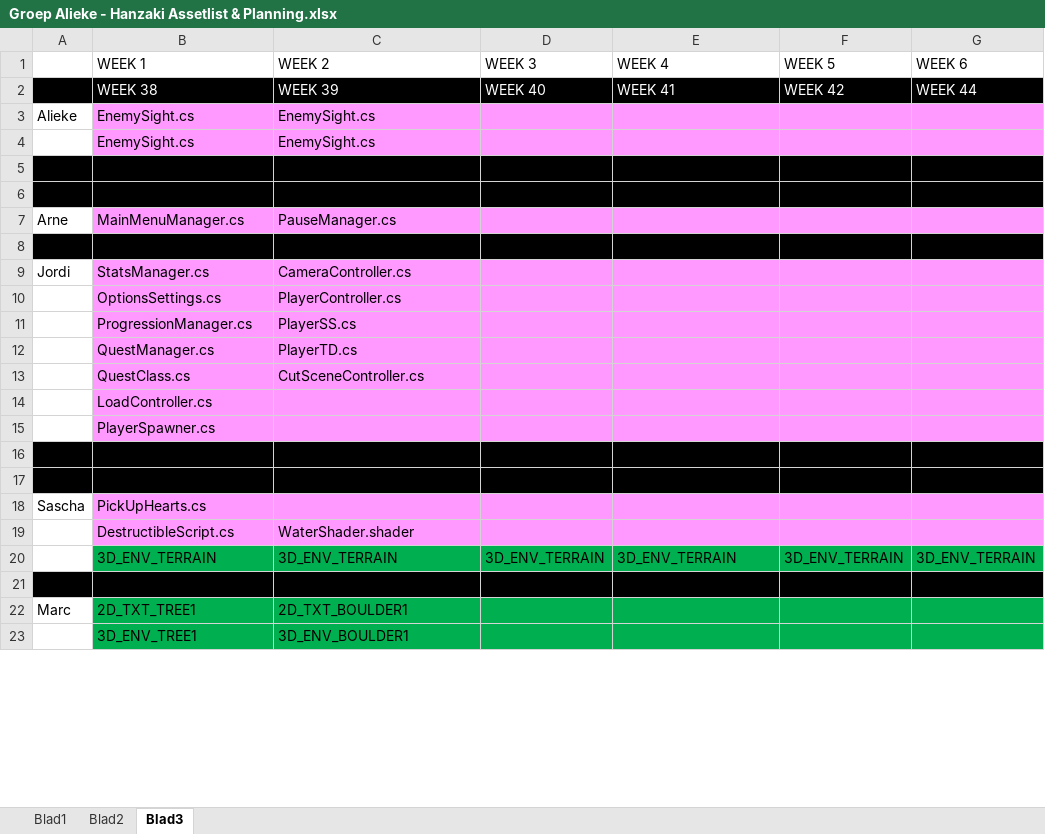
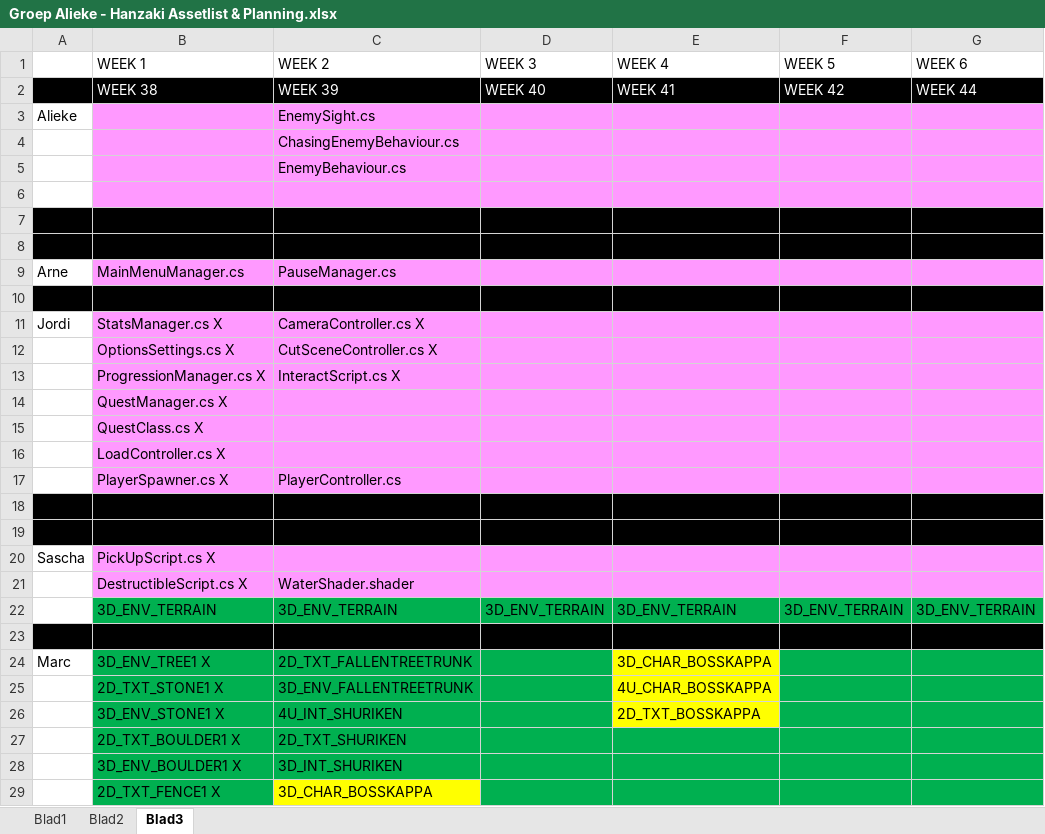
Before and after one commit to happy30/Gamelab1-Jaar2, an Excel workbook: Concept/Documentation/Groep Alieke - Hanzaki Assetlist & Planning.xlsx, sheet Blad3, drawn as a sheet; only a part is shown; values as stored, in another font and other column widths than the file's, no borders; removed rows and columns are numbered as before the commit, all else as after; rows hold the shown columns only; the diff covers the shown part only; the diff names each change by its address in the sheet, - before the commit and + after, or states it on an @@ line.

```diff
--- a/Concept/Documentation/Groep Alieke - Hanzaki Assetlist & Planning.xlsx (sheet Blad3)
+++ b/Concept/Documentation/Groep Alieke - Hanzaki Assetlist & Planning.xlsx (sheet Blad3)
-B3 (WEEK 1): EnemySight.cs
+B3 (WEEK 1): (empty)
+row 4:  |  | ChasingEnemyBehaviour.cs
+row 5:  |  | EnemyBehaviour.cs
-row 6:  | EnemySight.cs | EnemySight.cs
+row 6: (empty)
-B11 (WEEK 1): StatsManager.cs
+B11 (WEEK 1): StatsManager.cs X
-C11 (WEEK 2): CameraController.cs
+C11 (WEEK 2): CameraController.cs X
-row 10:  | OptionsSettings.cs | PlayerController.cs
-row 11:  | ProgressionManager.cs | PlayerSS.cs
-row 12:  | QuestManager.cs | PlayerTD.cs
-row 13:  | QuestClass.cs | CutSceneController.cs
+row 12:  | OptionsSettings.cs X | CutSceneController.cs X
+row 13:  | ProgressionManager.cs X | InteractScript.cs X
-B14 (WEEK 1): LoadController.cs
+B14 (WEEK 1): QuestManager.cs X
-B15 (WEEK 1): PlayerSpawner.cs
+B15 (WEEK 1): QuestClass.cs X
+row 16:  | LoadController.cs X
+row 17:  | PlayerSpawner.cs X | PlayerController.cs
-B20 (WEEK 1): PickUpHearts.cs
+B20 (WEEK 1): PickUpScript.cs X
-B21 (WEEK 1): DestructibleScript.cs
+B21 (WEEK 1): DestructibleScript.cs X
-B24 (WEEK 1): 2D_TXT_TREE1
+B24 (WEEK 1): 3D_ENV_TREE1 X
-C24 (WEEK 2): 2D_TXT_BOULDER1
+C24 (WEEK 2): 2D_TXT_FALLENTREETRUNK
-E24 (WEEK 4): (empty)
+E24 (WEEK 4): 3D_CHAR_BOSSKAPPA
-E24 fill: #00B050
+E24 fill: #FFFF00
-row 23:  | 3D_ENV_TREE1 | 3D_ENV_BOULDER1
+row 25:  | 2D_TXT_STONE1 X | 3D_ENV_FALLENTREETRUNK |  | 4U_CHAR_BOSSKAPPA
+row 26:  | 3D_ENV_STONE1 X | 4U_INT_SHURIKEN |  | 2D_TXT_BOSSKAPPA
+row 27:  | 2D_TXT_BOULDER1 X | 2D_TXT_SHURIKEN
+row 28:  | 3D_ENV_BOULDER1 X | 3D_INT_SHURIKEN
+row 29:  | 2D_TXT_FENCE1 X | 3D_CHAR_BOSSKAPPA
```
Also changed, not shown: 4 added rows, 2 removed rows and 3 edited cells elsewhere in this sheet, sheet Blad1, sheet Blad2.
